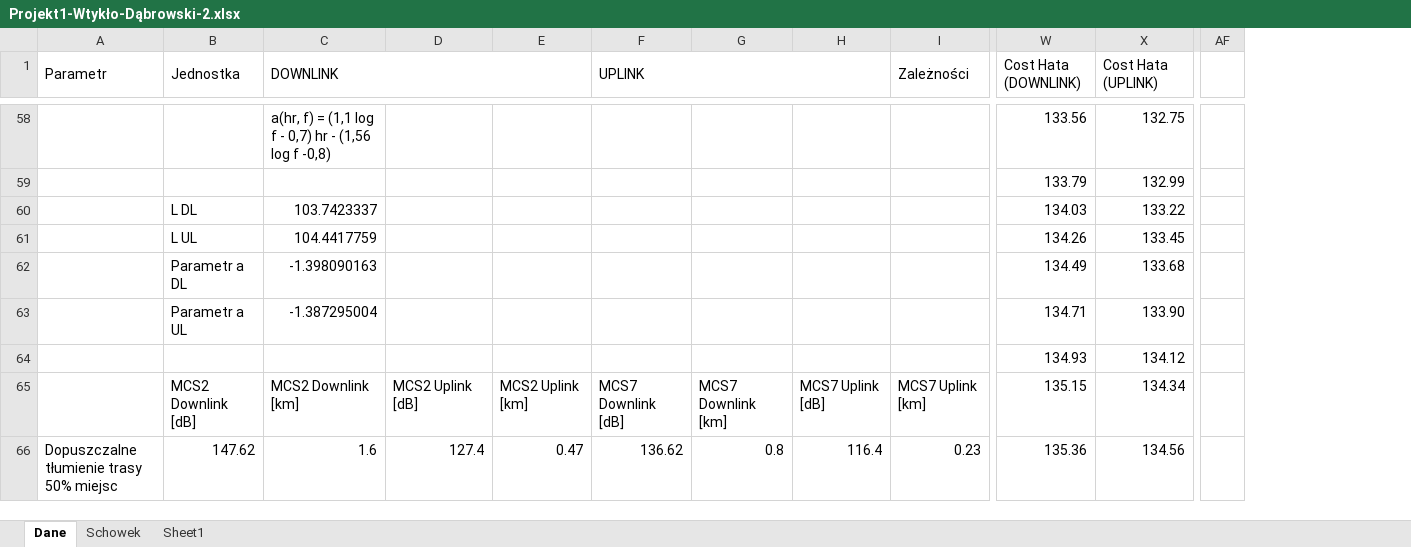
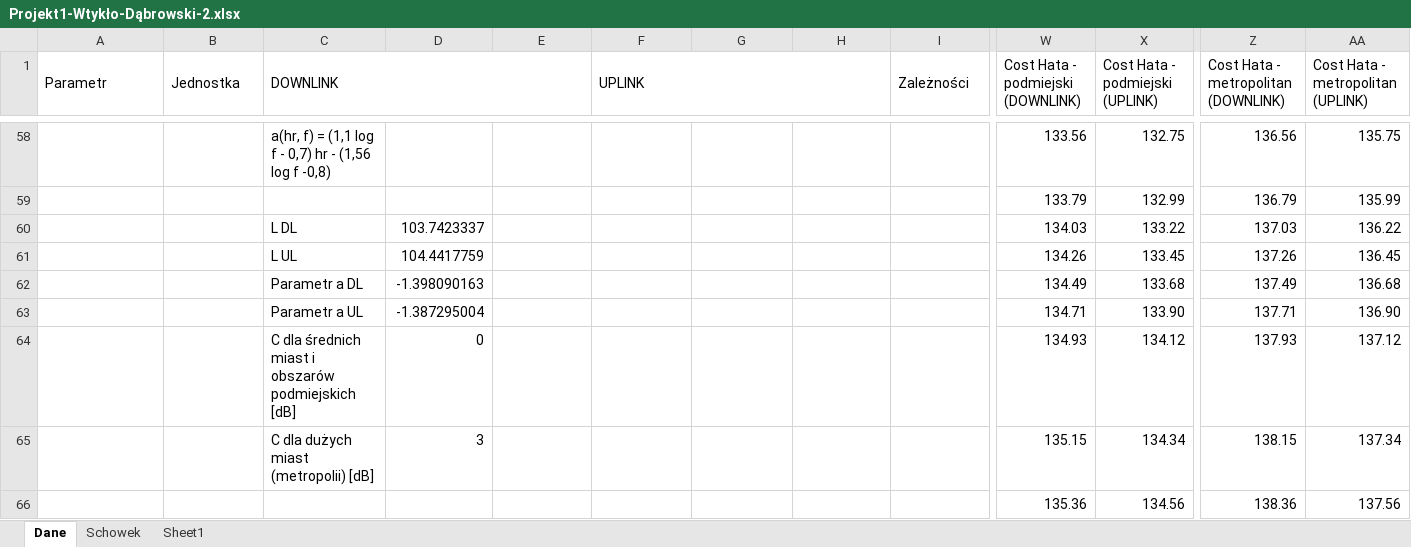
Before and after one commit to jankoEM/SISR, an Excel workbook: Projekt1-Wtykło-Dąbrowski-2.xlsx, sheet Dane, drawn as a sheet; only a part is shown, gaps mark what is left out; values as stored, in another font and other column widths than the file's, no cell formats; charts and pictures not drawn; removed rows and columns are numbered as before the commit, all else as after; the diff covers the shown part only; the diff names each change by its address in the sheet, - before the commit and + after, or states it on an @@ line.

Commit message:
Cost Hata metropolitan i podmiejski

```diff
--- a/Projekt1-Wtykło-Dąbrowski-2.xlsx (sheet Dane)
+++ b/Projekt1-Wtykło-Dąbrowski-2.xlsx (sheet Dane)
+column Z, row 1: Cost Hata - metropolitan (DOWNLINK); rows 58-66: 136.56 | 136.79 | 137.03 | 137.26 | 137.49 | 137.71 | 137.93 | 138.15 | 138.36
+column AA, row 1: Cost Hata - metropolitan (UPLINK); rows 58-66: 135.75 | 135.99 | 136.22 | 136.45 | 136.68 | 136.90 | 137.12 | 137.34 | 137.56
-column AF, empty
-W1: Cost Hata (DOWNLINK)
+W1: Cost Hata - podmiejski (DOWNLINK)
-X1: Cost Hata (UPLINK)
+X1: Cost Hata - podmiejski (UPLINK)
-B60 (Jednostka): L DL
+B60 (Jednostka): (empty)
-C60 (DOWNLINK): 103.7423337
+C60 (DOWNLINK): L DL
-D60: (empty)
+D60: 103.7423337
-B61 (Jednostka): L UL
+B61 (Jednostka): (empty)
-C61 (DOWNLINK): 104.4417759
+C61 (DOWNLINK): L UL
-D61: (empty)
+D61: 104.4417759
-B62 (Jednostka): Parametr a DL
+B62 (Jednostka): (empty)
-C62 (DOWNLINK): -1.398090163
+C62 (DOWNLINK): Parametr a DL
-D62: (empty)
+D62: -1.398090163
-B63 (Jednostka): Parametr a UL
+B63 (Jednostka): (empty)
-C63 (DOWNLINK): -1.387295004
+C63 (DOWNLINK): Parametr a UL
-D63: (empty)
+D63: -1.387295004
-C64 (DOWNLINK): (empty)
+C64 (DOWNLINK): C dla średnich miast i obszarów podmiejskich [dB]
-D64: (empty)
+D64: 0
-B65 (Jednostka): MCS2 Downlink [dB]
+B65 (Jednostka): (empty)
-C65 (DOWNLINK): MCS2 Downlink [km]
+C65 (DOWNLINK): C dla dużych miast (metropolii) [dB]
-D65: MCS2 Uplink [dB]
+D65: 3
-E65: MCS2 Uplink [km]
+E65: (empty)
-F65 (UPLINK): MCS7 Downlink [dB]
+F65 (UPLINK): (empty)
-G65: MCS7 Downlink [km]
+G65: (empty)
-H65: MCS7 Uplink [dB]
+H65: (empty)
-I65 (Zależności): MCS7 Uplink [km]
+I65 (Zależności): (empty)
-A66 (Parametr): Dopuszczalne tłumienie trasy 50% miejsc
+A66 (Parametr): (empty)
-B66 (Jednostka): 147.62
+B66 (Jednostka): (empty)
-C66 (DOWNLINK): 1.6
+C66 (DOWNLINK): (empty)
-D66: 127.4
+D66: (empty)
-E66: 0.47
+E66: (empty)
-F66 (UPLINK): 136.62
+F66 (UPLINK): (empty)
-G66: 0.8
+G66: (empty)
-H66: 116.4
+H66: (empty)
-I66 (Zależności): 0.23
+I66 (Zależności): (empty)
```
Also changed, not shown: 2 added columns, 3 removed columns, 122 edited cells and merged cells elsewhere in this sheet, cell formats, formulas that keep their value, charts or pictures.
